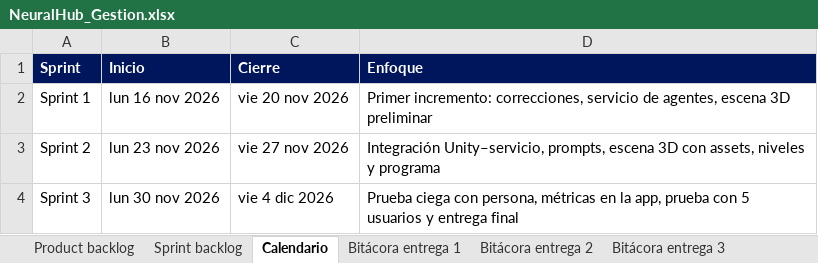
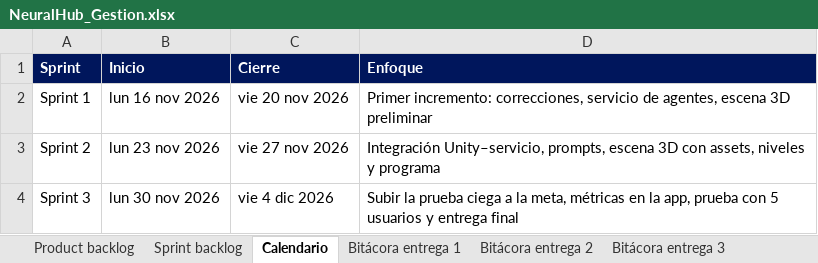
Before and after one commit to albertolopezb/NeuralHub, an Excel workbook: docs/NeuralHub_Gestion.xlsx, sheet Calendario, drawn as a sheet; values as stored, in another font and other column widths than the file's, no borders; the diff names each change by its address in the sheet, - before the commit and + after, or states it on an @@ line.

Commit message:
Prueba ciega con una persona (T23): 46 de 60

```diff
--- a/docs/NeuralHub_Gestion.xlsx (sheet Calendario)
+++ b/docs/NeuralHub_Gestion.xlsx (sheet Calendario)
-D4 (Enfoque): Prueba ciega con persona, métricas en…
+D4 (Enfoque): Subir la prueba ciega a la meta, métricas en…
```
Also changed, not shown: sheet Bitácora entrega 3, sheet Sprint backlog, 4 other files.
